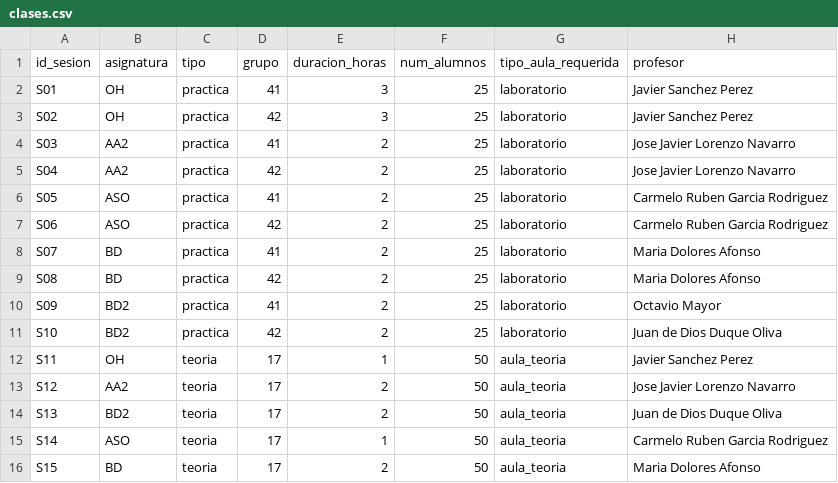
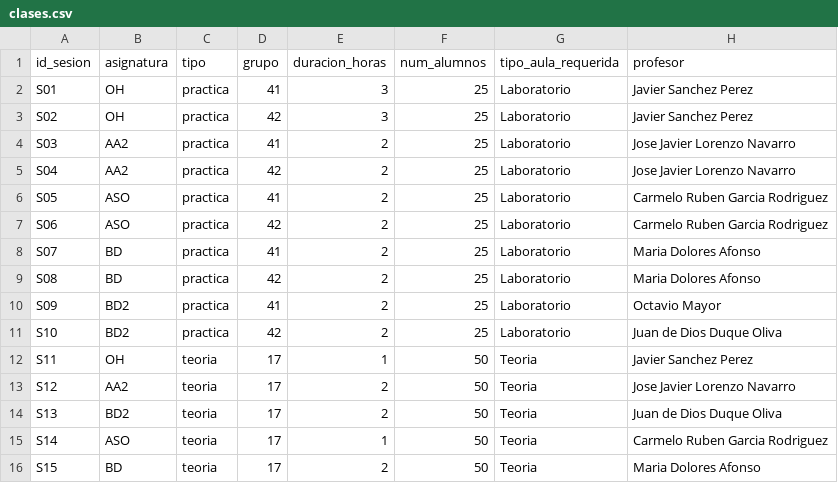
Before and after one commit to inestorres102/ProyectoOH, a CSV file: datos/clases.csv, drawn as a sheet.

Commit message:
Corrección error por mal nombramiento (aula_teoria/Teoria y laboratorio/Laboratorio

```diff
--- a/datos/clases.csv
+++ b/datos/clases.csv
@@ -1,16 +1,16 @@
 id_sesion,asignatura,tipo,grupo,duracion_horas,num_alumnos,tipo_aula_requerida,profesor
-S01,OH,practica,41,3,25,laboratorio,Javier Sanchez Perez
-S02,OH,practica,42,3,25,laboratorio,Javier Sanchez Perez
-S03,AA2,practica,41,2,25,laboratorio, Jose Javier Lorenzo Navarro
-S04,AA2,practica,42,2,25,laboratorio, Jose Javier Lorenzo Navarro
-S05,ASO,practica,41,2,25,laboratorio, Carmelo Ruben Garcia Rodriguez
-S06,ASO,practica,42,2,25,laboratorio, Carmelo Ruben Garcia Rodriguez
-S07,BD,practica,41,2,25,laboratorio, Maria Dolores Afonso
-S08,BD,practica,42,2,25,laboratorio, Maria Dolores Afonso
-S09,BD2,practica,41,2,25,laboratorio, Octavio Mayor
-S10,BD2,practica,42,2,25,laboratorio, Juan de Dios Duque Oliva
-S11,OH,teoria,17,1,50,aula_teoria,Javier Sanchez Perez
-S12,AA2,teoria,17,2,50,aula_teoria, Jose Javier Lorenzo Navarro
-S13,BD2,teoria,17,2,50,aula_teoria, Juan de Dios Duque Oliva
-S14,ASO,teoria,17,1,50,aula_teoria, Carmelo Ruben Garcia Rodriguez
-S15,BD,teoria,17,2,50,aula_teoria, Maria Dolores Afonso
+S01,OH,practica,41,3,25,Laboratorio,Javier Sanchez Perez
+S02,OH,practica,42,3,25,Laboratorio,Javier Sanchez Perez
+S03,AA2,practica,41,2,25,Laboratorio, Jose Javier Lorenzo Navarro
+S04,AA2,practica,42,2,25,Laboratorio, Jose Javier Lorenzo Navarro
+S05,ASO,practica,41,2,25,Laboratorio, Carmelo Ruben Garcia Rodriguez
+S06,ASO,practica,42,2,25,Laboratorio, Carmelo Ruben Garcia Rodriguez
+S07,BD,practica,41,2,25,Laboratorio, Maria Dolores Afonso
+S08,BD,practica,42,2,25,Laboratorio, Maria Dolores Afonso
+S09,BD2,practica,41,2,25,Laboratorio, Octavio Mayor
+S10,BD2,practica,42,2,25,Laboratorio, Juan de Dios Duque Oliva
+S11,OH,teoria,17,1,50,Teoria,Javier Sanchez Perez
+S12,AA2,teoria,17,2,50,Teoria, Jose Javier Lorenzo Navarro
+S13,BD2,teoria,17,2,50,Teoria, Juan de Dios Duque Oliva
+S14,ASO,teoria,17,1,50,Teoria, Carmelo Ruben Garcia Rodriguez
+S15,BD,teoria,17,2,50,Teoria, Maria Dolores Afonso
```
